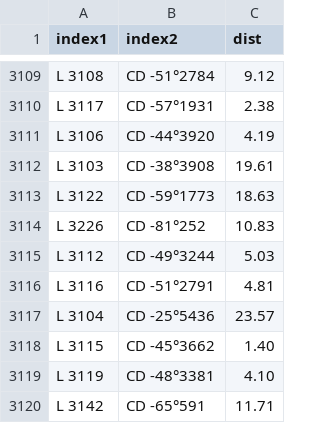
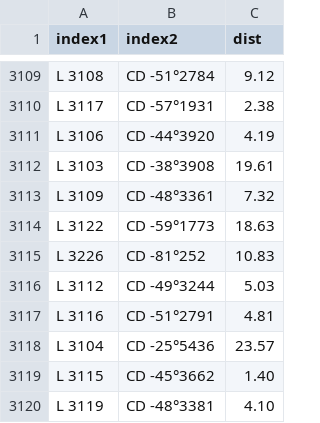
Before and after one commit to aureus123/catalogs, a CSV file: results/cross_lacaille_cd.csv, drawn as a sheet; only a part is shown, gaps mark what is left out; the shorter side is filled out with more unchanged rows.

```diff
--- a/results/cross_lacaille_cd.csv
+++ b/results/cross_lacaille_cd.csv
@@ -3112,2 +3112,3 @@ L 3106,CD -44°3920,4.19
 L 3103,CD -38°3908,19.61
+L 3109,CD -48°3361,7.32
 L 3122,CD -59°1773,18.63
```
Also changed, not shown: results/cross_lacaille_cpd.csv, results/cross_lacaille_ppm.csv, 12 other files.
